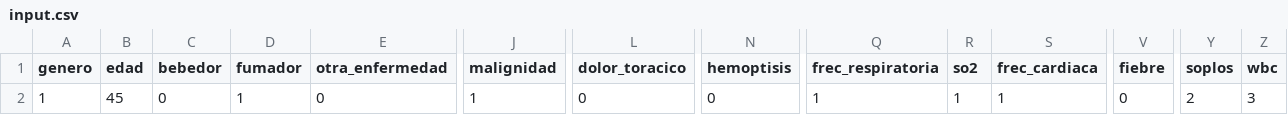
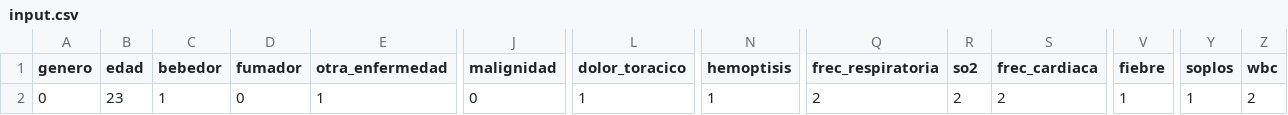
Before and after one commit to joanmtg/tep_prediction, a CSV file: tep_web/tep/csv_scripts/input.csv, drawn as a sheet; only a part is shown, gaps mark what is left out; the diff covers the shown part only; the diff names each change by its address in the sheet, - before the commit and + after, or states it on an @@ line.

```diff
--- a/tep_web/tep/csv_scripts/input.csv
+++ b/tep_web/tep/csv_scripts/input.csv
-A2 (genero): 1
+A2 (genero): 0
-B2 (edad): 45
+B2 (edad): 23
-C2 (bebedor): 0
+C2 (bebedor): 1
-D2 (fumador): 1
+D2 (fumador): 0
-E2 (otra_enfermedad): 0
+E2 (otra_enfermedad): 1
-J2 (malignidad): 1
+J2 (malignidad): 0
-L2 (dolor_toracico): 0
+L2 (dolor_toracico): 1
-N2 (hemoptisis): 0
+N2 (hemoptisis): 1
-Q2 (frec_respiratoria): 1
+Q2 (frec_respiratoria): 2
-R2 (so2): 1
+R2 (so2): 2
-S2 (frec_cardiaca): 1
+S2 (frec_cardiaca): 2
-V2 (fiebre): 0
+V2 (fiebre): 1
-Y2 (soplos): 2
+Y2 (soplos): 1
-Z2 (wbc): 3
+Z2 (wbc): 2
```
Also changed, not shown: 1 edited cell elsewhere in this file, 7 other files.
